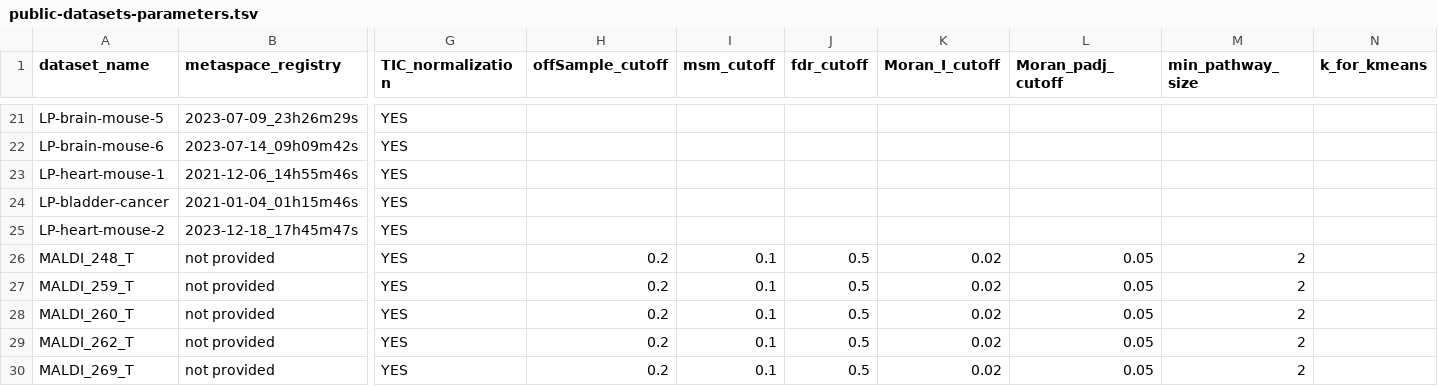
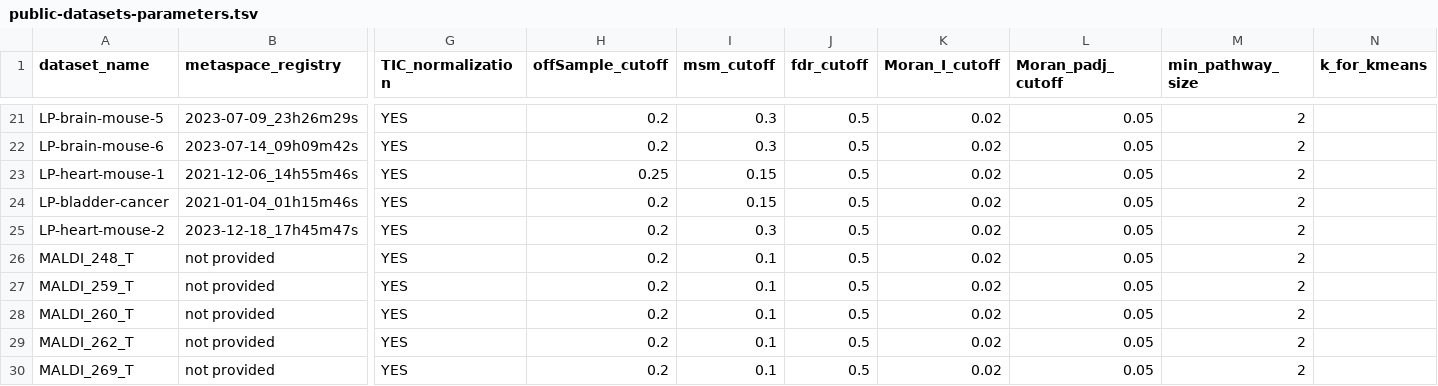
Before and after one commit to cbib/SpacePath, a TSV file: public-datasets-parameters.tsv, drawn as a sheet; only a part is shown, gaps mark what is left out; the diff covers the shown part only; the diff names each change by its address in the sheet, - before the commit and + after, or states it on an @@ line.

Commit message:
renewal of KEGG analysis with more samples

```diff
--- a/public-datasets-parameters.tsv
+++ b/public-datasets-parameters.tsv
-H21:H22 (offSample_cutoff): (empty)
+H21:H22 (offSample_cutoff): 0.2
-I21:I22 (msm_cutoff): (empty)
+I21:I22 (msm_cutoff): 0.3
-J21:J25 (fdr_cutoff): (empty)
+J21:J25 (fdr_cutoff): 0.5
-K21:K25 (Moran_I_cutoff): (empty)
+K21:K25 (Moran_I_cutoff): 0.02
-L21:L25 (Moran_padj_cutoff): (empty)
+L21:L25 (Moran_padj_cutoff): 0.05
-M21:M25 (min_pathway_size): (empty)
+M21:M25 (min_pathway_size): 2
-H23 (offSample_cutoff): (empty)
+H23 (offSample_cutoff): 0.25
-I23:I24 (msm_cutoff): (empty)
+I23:I24 (msm_cutoff): 0.15
-H24:H25 (offSample_cutoff): (empty)
+H24:H25 (offSample_cutoff): 0.2
-I25 (msm_cutoff): (empty)
+I25 (msm_cutoff): 0.3
```
Also changed, not shown: 52 edited cells elsewhere in this file, 11 other files.
